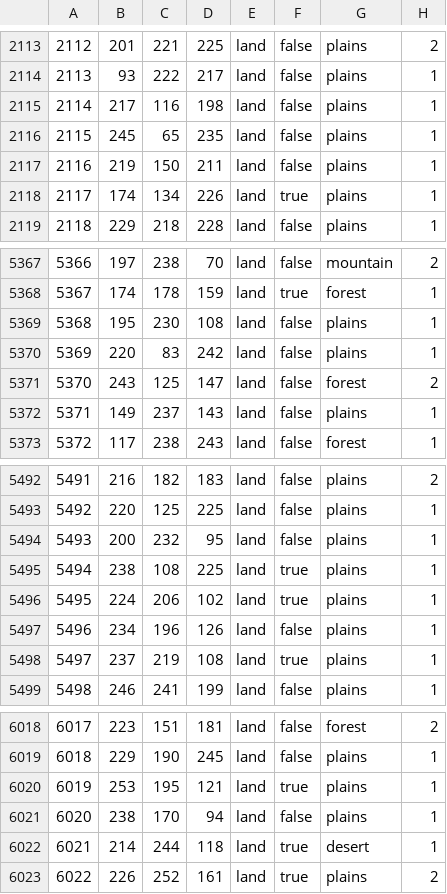
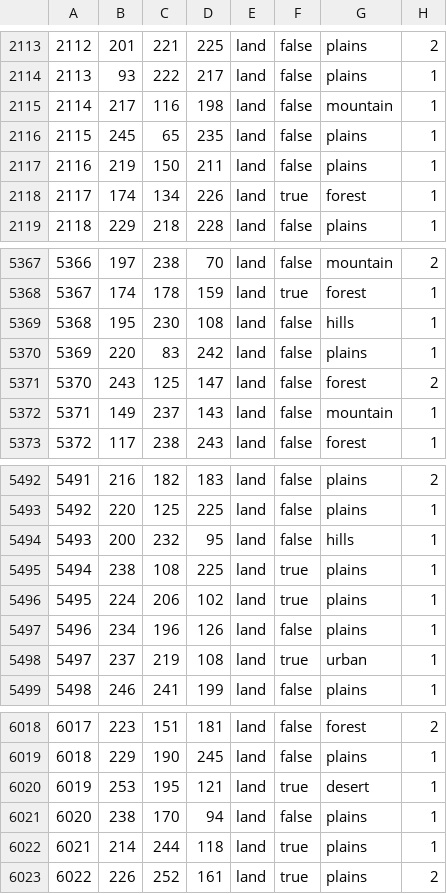
Before and after one commit to Scotty022/Anterra2, a CSV file: map/definition.csv, drawn as a sheet; only a part is shown, gaps mark what is left out; the diff covers the shown part only.

```diff
--- a/map/definition.csv
+++ b/map/definition.csv
@@ -2114,6 +2114,6 @@
 2113;93;222;217;land;false;plains;1
-2114;217;116;198;land;false;plains;1
+2114;217;116;198;land;false;mountain;1
 2115;245;65;235;land;false;plains;1
 2116;219;150;211;land;false;plains;1
-2117;174;134;226;land;true;plains;1
+2117;174;134;226;land;true;forest;1
 2118;229;218;228;land;false;plains;1
@@ -5368,6 +5368,6 @@
 5367;174;178;159;land;true;forest;1
-5368;195;230;108;land;false;plains;1
+5368;195;230;108;land;false;hills;1
 5369;220;83;242;land;false;plains;1
 5370;243;125;147;land;false;forest;2
-5371;149;237;143;land;false;plains;1
+5371;149;237;143;land;false;mountain;1
 5372;117;238;243;land;false;forest;1
@@ -5493,3 +5493,3 @@
 5492;220;125;225;land;false;plains;1
-5493;200;232;95;land;false;plains;1
+5493;200;232;95;land;false;hills;1
 5494;238;108;225;land;true;plains;1
@@ -5497,3 +5497,3 @@
 5496;234;196;126;land;false;plains;1
-5497;237;219;108;land;true;plains;1
+5497;237;219;108;land;true;urban;1
 5498;246;241;199;land;false;plains;1
@@ -6019,5 +6019,5 @@
 6018;229;190;245;land;false;plains;1
-6019;253;195;121;land;true;plains;1
+6019;253;195;121;land;true;desert;1
 6020;238;170;94;land;false;plains;1
-6021;214;244;118;land;true;desert;1
+6021;214;244;118;land;true;plains;1
 6022;226;252;161;land;true;plains;2
```
Also changed, not shown: 1 added row and 97 edited cells elsewhere in this file.
